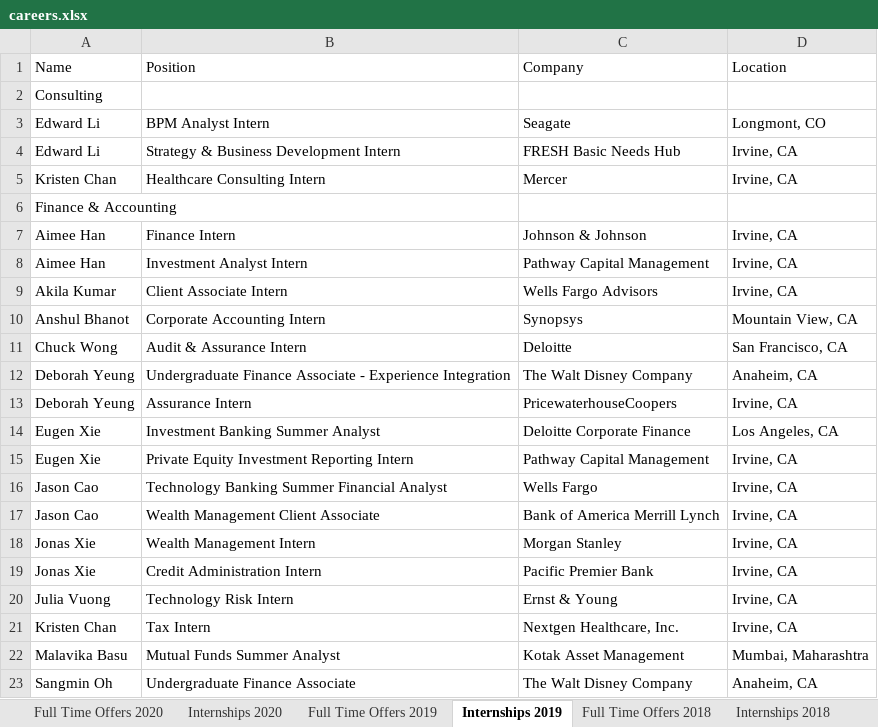
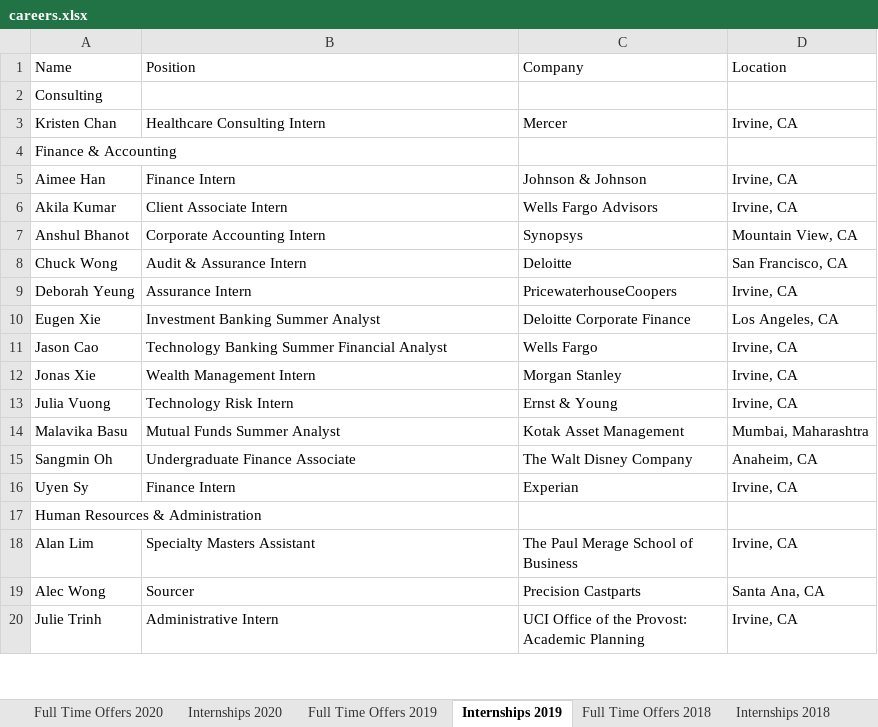
Before and after one commit to dspuci/dspuci-website-gatsby, an Excel workbook: src/data/careers.xlsx, sheet Internships 2019, drawn as a sheet; only a part is shown; the shorter side is filled out with more unchanged rows; values as stored, in another font and other column widths than the file's, no borders; removed rows and columns are numbered as before the commit, all else as after; the diff covers the shown part only; the diff names each change by its address in the sheet, - before the commit and + after, or states it on an @@ line.

```diff
--- a/src/data/careers.xlsx (sheet Internships 2019)
+++ b/src/data/careers.xlsx (sheet Internships 2019)
@@ row 3 moved to row 37: Edward Li @@
-row 4: Edward Li | Strategy & Business Development Intern | FRESH Basic Needs Hub | Irvine, CA
-row 8: Aimee Han | Investment Analyst Intern | Pathway Capital Management | Irvine, CA
-row 12: Deborah Yeung | Undergraduate Finance Associate - Experience Integration | The Walt Disney Company | Anaheim, CA
-row 15: Eugen Xie | Private Equity Investment Reporting Intern | Pathway Capital Management | Irvine, CA
-row 17: Jason Cao | Wealth Management Client Associate | Bank of America Merrill Lynch | Irvine, CA
-row 19: Jonas Xie | Credit Administration Intern | Pacific Premier Bank | Irvine, CA
-row 21: Kristen Chan | Tax Intern | Nextgen Healthcare, Inc. | Irvine, CA
```
Also changed, not shown: 1 added row and 7 removed rows elsewhere in this sheet, sheet Internships 2020, 11 other files.
